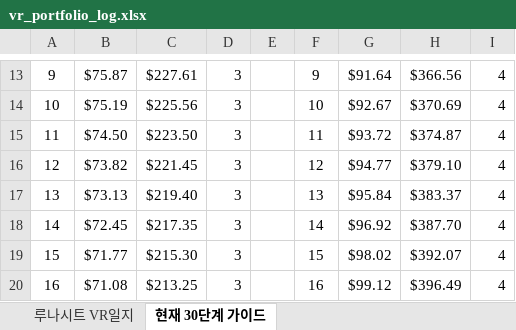
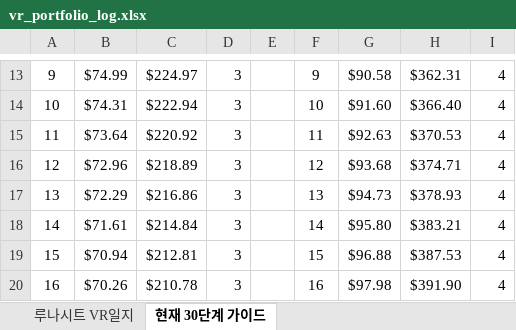
Before and after one commit to omhdydy-source/stock, an Excel workbook: vr_portfolio_log.xlsx, sheet 현재 30단계 가이드, drawn as a sheet; only a part is shown, gaps mark what is left out; values as stored, in another font and other column widths than the file's, no borders; the diff covers the shown part only; the diff names each change by its address in the sheet, - before the commit and + after, or states it on an @@ line.

```diff
--- a/vr_portfolio_log.xlsx (sheet 현재 30단계 가이드)
+++ b/vr_portfolio_log.xlsx (sheet 현재 30단계 가이드)
-B13: $75.87
+B13: $74.99
-C13: $227.61
+C13: $224.97
-G13: $91.64
+G13: $90.58
-H13: $366.56
+H13: $362.31
-B14: $75.19
+B14: $74.31
-C14: $225.56
+C14: $222.94
-G14: $92.67
+G14: $91.60
-H14: $370.69
+H14: $366.40
-B15: $74.50
+B15: $73.64
-C15: $223.50
+C15: $220.92
-G15: $93.72
+G15: $92.63
-H15: $374.87
+H15: $370.53
-B16: $73.82
+B16: $72.96
-C16: $221.45
+C16: $218.89
-G16: $94.77
+G16: $93.68
-H16: $379.10
+H16: $374.71
-B17: $73.13
+B17: $72.29
-C17: $219.40
+C17: $216.86
-G17: $95.84
+G17: $94.73
-H17: $383.37
+H17: $378.93
-B18: $72.45
+B18: $71.61
-C18: $217.35
+C18: $214.84
-G18: $96.92
+G18: $95.80
-H18: $387.70
+H18: $383.21
-B19: $71.77
+B19: $70.94
-C19: $215.30
+C19: $212.81
-G19: $98.02
+G19: $96.88
-H19: $392.07
+H19: $387.53
-B20: $71.08
+B20: $70.26
-C20: $213.25
+C20: $210.78
-G20: $99.12
+G20: $97.98
-H20: $396.49
+H20: $391.90
```
Also changed, not shown: 88 edited cells elsewhere in this sheet, sheet 루나시트 VR일지.
